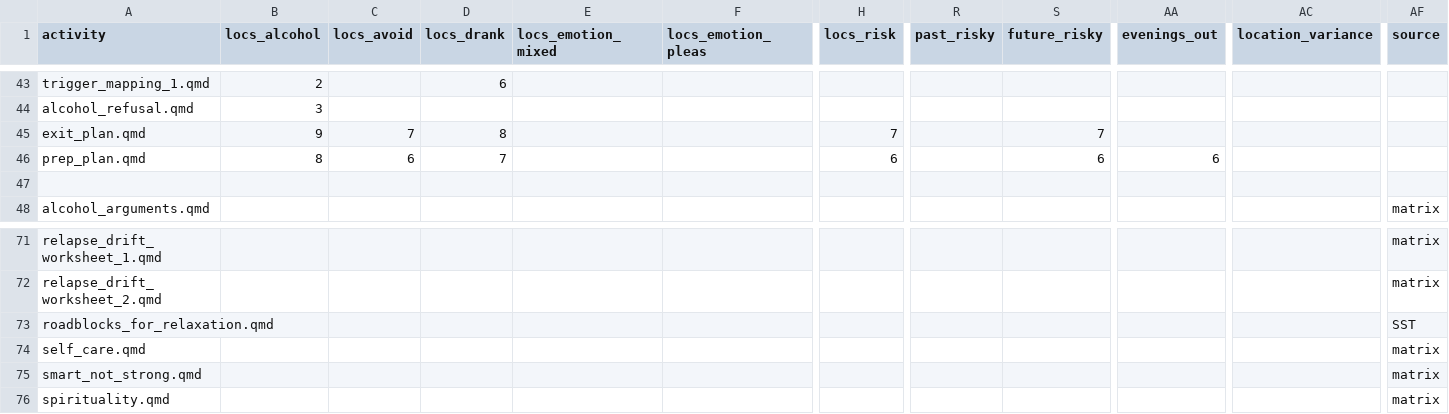
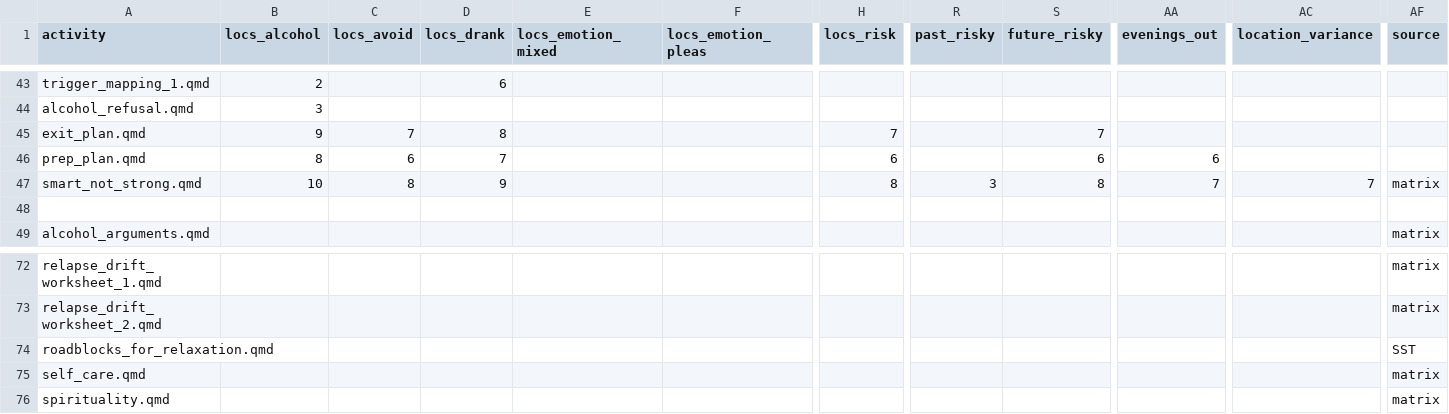
Before and after one commit to jjcurtin/aud_support, a CSV file: modules/activities.csv, drawn as a sheet; only a part is shown, gaps mark what is left out; removed rows and columns are numbered as before the commit, all else as after; rows hold the shown columns only; the diff names each change by its address in the sheet, - before the commit and + after, or states it on an @@ line.

Commit message:
more activities

```diff
--- a/modules/activities.csv
+++ b/modules/activities.csv
+row 47: smart_not_strong.qmd | 10 | 8 | 9 |  |  | 8 | 3 | 8 | 7 | 7 | matrix
-row 75: smart_not_strong.qmd |  |  |  |  |  |  |  |  |  |  | matrix
```
Also changed, not shown: 4 other files.
